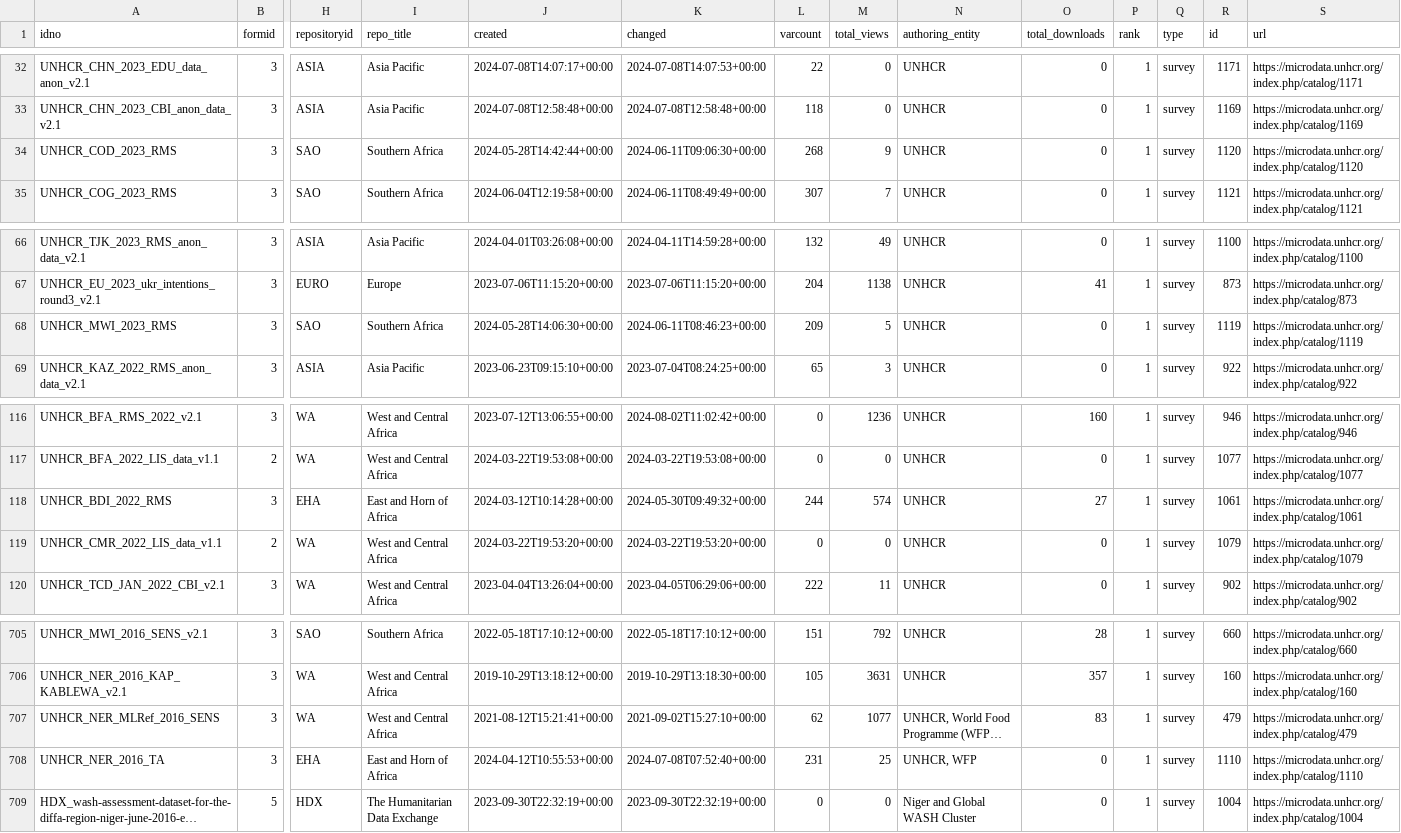
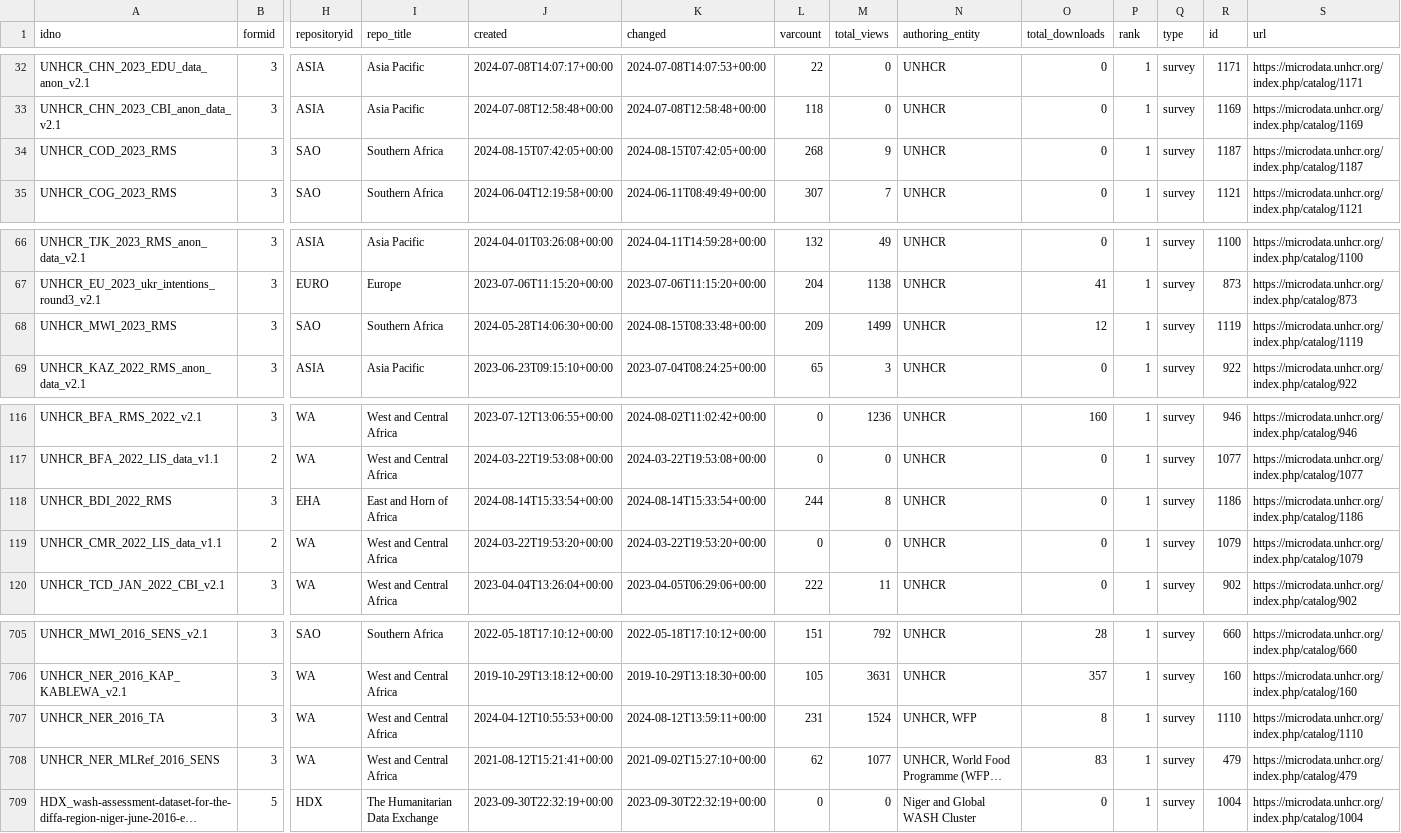
Before and after one commit to worldbank/mdl_collector, a CSV file: data/unhcr/metadata.csv, drawn as a sheet; only a part is shown, gaps mark what is left out; long unchanged cells end in …; removed rows and columns are numbered as before the commit, all else as after; rows hold the shown columns only; the diff names each change by its address in the sheet, - before the commit and + after, or states it on an @@ line.

```diff
--- a/data/unhcr/metadata.csv
+++ b/data/unhcr/metadata.csv
-J34 (created): 2024-05-28T14:42:44+00:00
+J34 (created): 2024-08-15T07:42:05+00:00
-K34 (changed): 2024-06-11T09:06:30+00:00
+K34 (changed): 2024-08-15T07:42:05+00:00
-R34 (id): 1120
+R34 (id): 1187
-S34 (url): https://microdata.unhcr.org/index.php/catalog/1120
+S34 (url): https://microdata.unhcr.org/index.php/catalog/1187
-K68 (changed): 2024-06-11T08:46:23+00:00
+K68 (changed): 2024-08-15T08:33:48+00:00
-M68 (total_views): 5
+M68 (total_views): 1499
-O68 (total_downloads): 0
+O68 (total_downloads): 12
-J118 (created): 2024-03-12T10:14:28+00:00
+J118 (created): 2024-08-14T15:33:54+00:00
-K118 (changed): 2024-05-30T09:49:32+00:00
+K118 (changed): 2024-08-14T15:33:54+00:00
-M118 (total_views): 574
+M118 (total_views): 8
-O118 (total_downloads): 27
+O118 (total_downloads): 0
-R118 (id): 1061
+R118 (id): 1186
-S118 (url): https://microdata.unhcr.org/index.php/catalog/1061
+S118 (url): https://microdata.unhcr.org/index.php/catalog/1186
+row 707: UNHCR_NER_2016_TA | 3 | WA | West and Central Africa | 2024-04-12T10:55:53+00:00 | 2024-08-12T13:59:11+00:00 | 231 | 1524 | UNHCR, WFP | 8 | 1 | survey | 1110 | https://microdata.unhcr.org/index.php/catalog/1110
-row 708: UNHCR_NER_2016_TA | 3 | EHA | East and Horn of Africa | 2024-04-12T10:55:53+00:00 | 2024-07-08T07:52:40+00:00 | 231 | 25 | UNHCR, WFP | 0 | 1 | survey | 1110 | https://microdata.unhcr.org/index.php/catalog/1110
```
Also changed, not shown: data/world_bank/metadata.csv, 1 other file.
